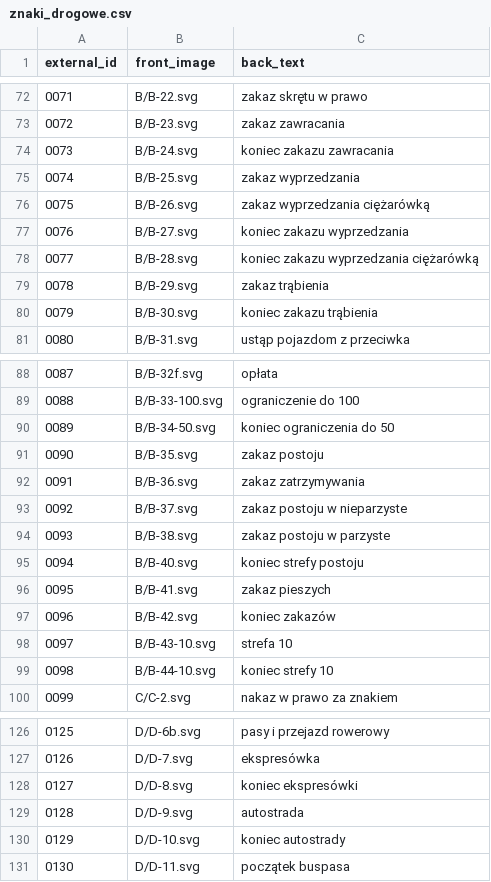
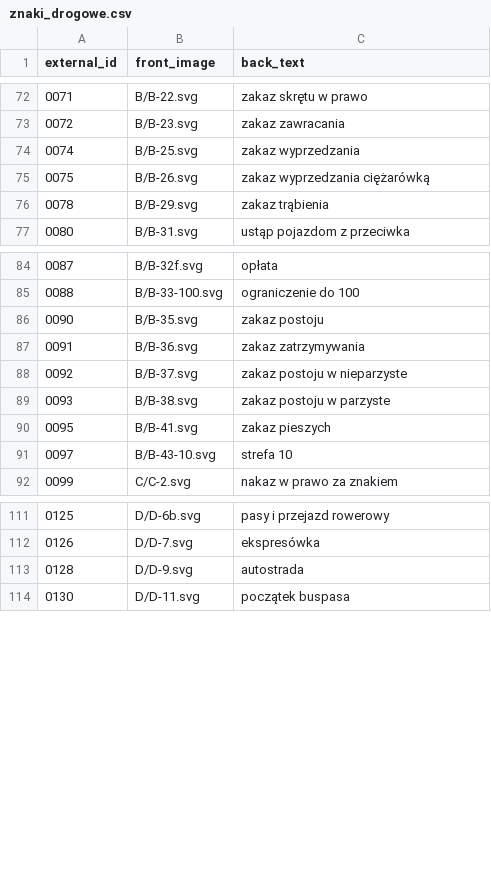
Before and after one commit to Shafosphere/learning-app-mobile, a CSV file: tools/prebuild-data/pl/znaki_drogowe.csv, drawn as a sheet; only a part is shown, gaps mark what is left out; the diff covers the shown part only.

```diff
--- a/tools/prebuild-data/pl/znaki_drogowe.csv
+++ b/tools/prebuild-data/pl/znaki_drogowe.csv
@@ -73,9 +73,5 @@ external_id,front_image,back_text
 0072,B/B-23.svg,zakaz zawracania
-0073,B/B-24.svg,koniec zakazu zawracania
 0074,B/B-25.svg,zakaz wyprzedzania
 0075,B/B-26.svg,zakaz wyprzedzania ciężarówką
-0076,B/B-27.svg,koniec zakazu wyprzedzania
-0077,B/B-28.svg,koniec zakazu wyprzedzania ciężarówką
 0078,B/B-29.svg,zakaz trąbienia
-0079,B/B-30.svg,koniec zakazu trąbienia
 0080,B/B-31.svg,ustąp pojazdom z przeciwka
@@ -89,3 +85,2 @@ external_id,front_image,back_text
 0088,B/B-33-100.svg,ograniczenie do 100
-0089,B/B-34-50.svg,koniec ograniczenia do 50
 0090,B/B-35.svg,zakaz postoju
@@ -94,7 +89,4 @@ external_id,front_image,back_text
 0093,B/B-38.svg,zakaz postoju w parzyste
-0094,B/B-40.svg,koniec strefy postoju
 0095,B/B-41.svg,zakaz pieszych
-0096,B/B-42.svg,koniec zakazów
 0097,B/B-43-10.svg,strefa 10
-0098,B/B-44-10.svg,koniec strefy 10
 0099,C/C-2.svg,nakaz w prawo za znakiem
@@ -127,5 +112,3 @@ external_id,front_image,back_text
 0126,D/D-7.svg,ekspresówka
-0127,D/D-8.svg,koniec ekspresówki
 0128,D/D-9.svg,autostrada
-0129,D/D-10.svg,koniec autostrady
 0130,D/D-11.svg,początek buspasa
```
Also changed, not shown: 17 removed rows elsewhere in this file, 11 other files.
